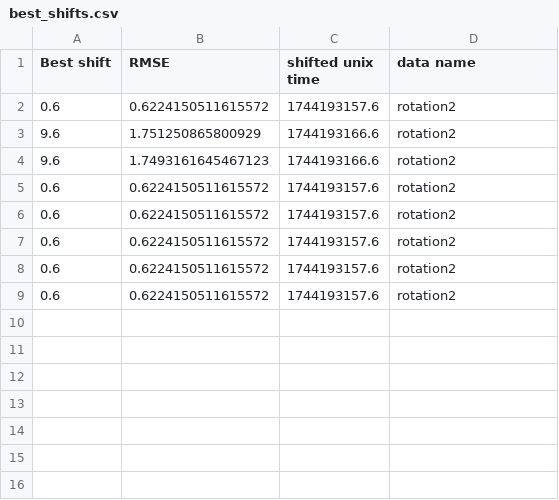
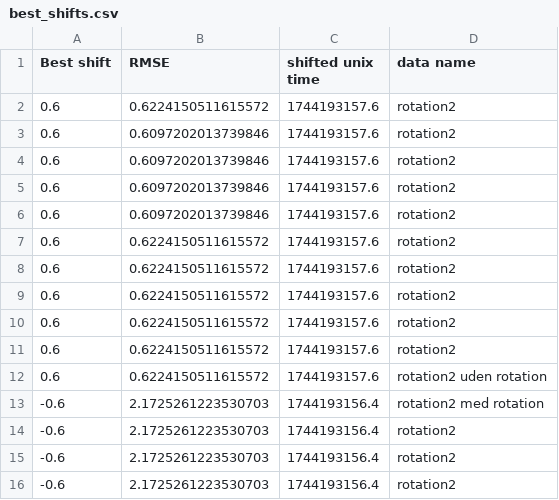
Before and after one commit to CasperThamsen/Bachelor, a CSV file: best_shifts.csv, drawn as a sheet.

Commit message:
Added rotation to rmse calc. restructured folders. Saved pictures of dataset plots
handledata now correctly outputs the difference of rotation from board to phone

```diff
--- a/best_shifts.csv
+++ b/best_shifts.csv
@@ -2,4 +2,6 @@ Best shift, RMSE, shifted unix time,data name
 0.6,0.6224150511615572,1744193157.6,rotation2
-9.6,1.751250865800929,1744193166.6,rotation2
-9.6,1.7493161645467123,1744193166.6,rotation2
+0.6,0.6097202013739846,1744193157.6,rotation2
+0.6,0.6097202013739846,1744193157.6,rotation2
+0.6,0.6097202013739846,1744193157.6,rotation2
+0.6,0.6097202013739846,1744193157.6,rotation2
 0.6,0.6224150511615572,1744193157.6,rotation2
@@ -9 +11,6 @@ Best shift, RMSE, shifted unix time,data name
 0.6,0.6224150511615572,1744193157.6,rotation2
+0.6,0.6224150511615572,1744193157.6,rotation2 uden rotation
+-0.6,2.1725261223530703,1744193156.4,rotation2 med rotation
+-0.6,2.1725261223530703,1744193156.4,rotation2
+-0.6,2.1725261223530703,1744193156.4,rotation2
+-0.6,2.1725261223530703,1744193156.4,rotation2
```
Also changed, not shown: airporttestfiles/5markerrotation2output.csv, rotation2shiftedopti.csv, 11 other files.
